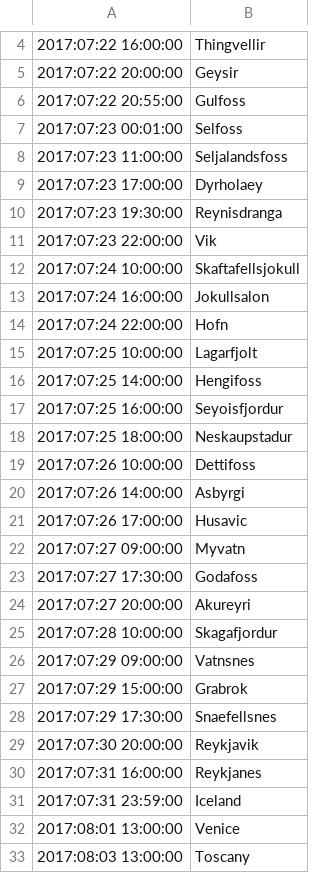
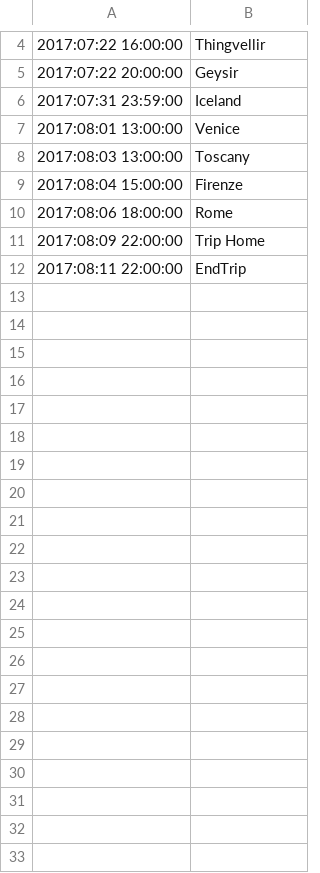
Before and after one commit to menrot/RenamePics, a CSV file: Source/itinerary.csv, drawn as a sheet; only a part is shown, gaps mark what is left out; the shorter side is filled out with more unchanged rows.

```diff
--- a/Source/itinerary.csv
+++ b/Source/itinerary.csv
@@ -5,27 +5,2 @@
 2017:07:22 20:00:00,Geysir
-2017:07:22 20:55:00,Gulfoss
-2017:07:23 00:01:00,Selfoss
-2017:07:23 11:00:00,Seljalandsfoss
-2017:07:23 17:00:00,Dyrholaey
-2017:07:23 19:30:00,Reynisdranga
-2017:07:23 22:00:00,Vik
-2017:07:24 10:00:00,Skaftafellsjokull
-2017:07:24 16:00:00,Jokullsalon
-2017:07:24 22:00:00,Hofn
-2017:07:25 10:00:00,Lagarfjolt
-2017:07:25 14:00:00,Hengifoss
-2017:07:25 16:00:00,Seyoisfjordur
-2017:07:25 18:00:00,Neskaupstadur
-2017:07:26 10:00:00,Dettifoss
-2017:07:26 14:00:00,Asbyrgi
-2017:07:26 17:00:00,Husavic
-2017:07:27 09:00:00,Myvatn
-2017:07:27 17:30:00,Godafoss
-2017:07:27 20:00:00,Akureyri
-2017:07:28 10:00:00,Skagafjordur
-2017:07:29 09:00:00,Vatnsnes
-2017:07:29 15:00:00,Grabrok
-2017:07:29 17:30:00,Snaefellsnes
-2017:07:30 20:00:00,Reykjavik
-2017:07:31 16:00:00,Reykjanes
 2017:07:31 23:59:00,Iceland
```
Also changed, not shown: 2 other files.
